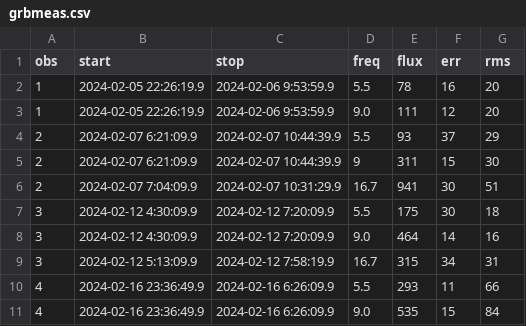
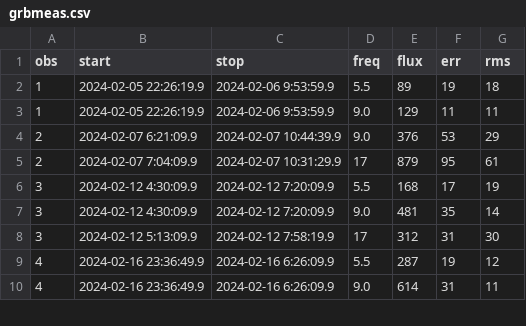
Before and after one commit to dentalfloss1/grb240205b, a CSV file: grbmeas.csv, drawn as a sheet; only a part is shown; the diff covers the shown part only.

Commit message:
Update grbmeas.csv
new observations, new measurements

```diff
--- a/grbmeas.csv
+++ b/grbmeas.csv
@@ -1,11 +1,10 @@
 obs,start,stop,freq,flux,err,rms
-1,2024-02-05 22:26:19.9,2024-02-06 9:53:59.9,5.5,78,16,20
-1,2024-02-05 22:26:19.9,2024-02-06 9:53:59.9,9.0,111,12,20
-2,2024-02-07 6:21:09.9,2024-02-07 10:44:39.9,5.5,93,37,29
-2,2024-02-07 6:21:09.9,2024-02-07 10:44:39.9,9,311,15,30
-2,2024-02-07 7:04:09.9,2024-02-07 10:31:29.9,16.7,941,30,51
-3,2024-02-12 4:30:09.9,2024-02-12 7:20:09.9,5.5,175,30,18
-3,2024-02-12 4:30:09.9,2024-02-12 7:20:09.9,9.0,464,14,16
-3,2024-02-12 5:13:09.9,2024-02-12 7:58:19.9,16.7,315,34,31
-4,2024-02-16 23:36:49.9,2024-02-16 6:26:09.9,5.5,293,11,66
-4,2024-02-16 23:36:49.9,2024-02-16 6:26:09.9,9.0,535,15,84
+1,2024-02-05 22:26:19.9,2024-02-06 9:53:59.9,5.5,89,19,18
+1,2024-02-05 22:26:19.9,2024-02-06 9:53:59.9,9.0,129,11,11
+2,2024-02-07 6:21:09.9,2024-02-07 10:44:39.9,9.0,376,53,29
+2,2024-02-07 7:04:09.9,2024-02-07 10:31:29.9,17,879,95,61
+3,2024-02-12 4:30:09.9,2024-02-12 7:20:09.9,5.5,168,17,19
+3,2024-02-12 4:30:09.9,2024-02-12 7:20:09.9,9.0,481,35,14
+3,2024-02-12 5:13:09.9,2024-02-12 7:58:19.9,17,312,31,30
+4,2024-02-16 23:36:49.9,2024-02-16 6:26:09.9,5.5,287,19,12
+4,2024-02-16 23:36:49.9,2024-02-16 6:26:09.9,9.0,614,31,11
```
Also changed, not shown: 12 added rows, 1 removed row and 4 edited cells elsewhere in this file.
